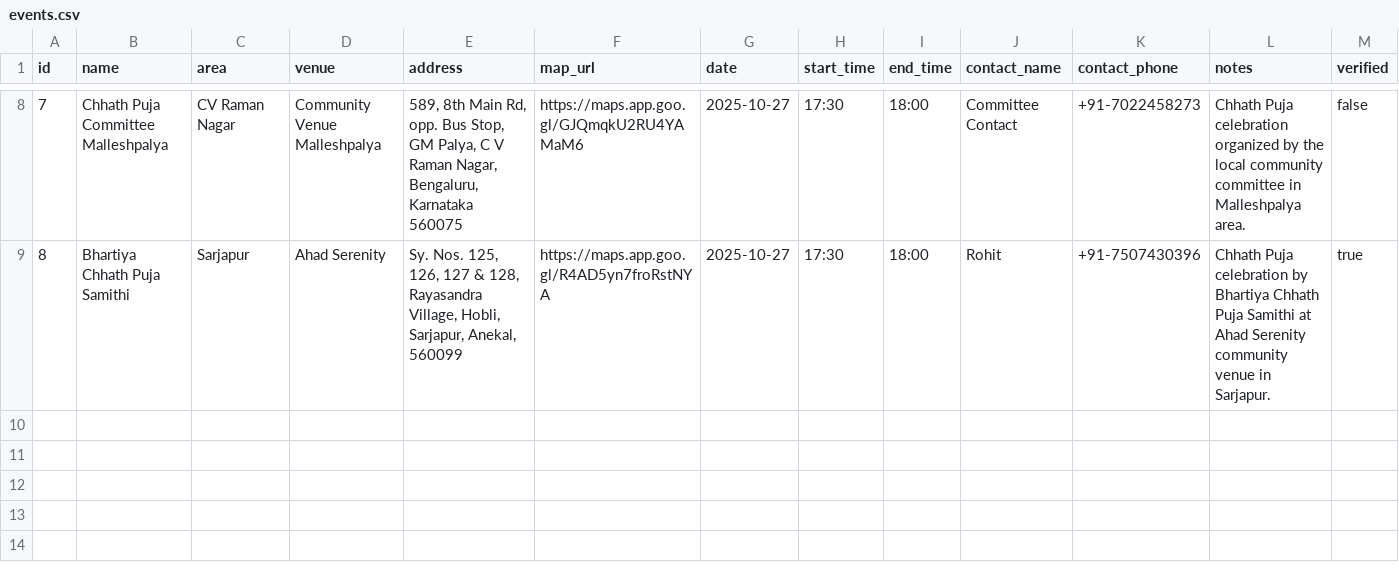
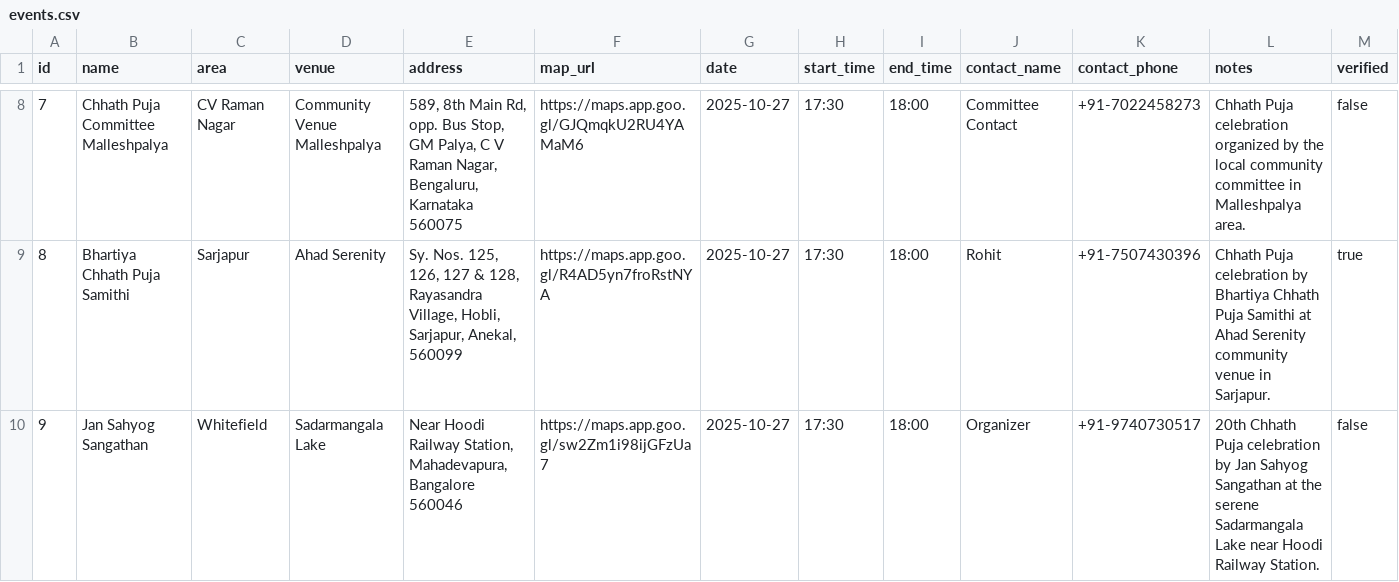
Before and after one commit to vinitshahdeo/chhath-puja, a CSV file: public/events.csv, drawn as a sheet; only a part is shown, gaps mark what is left out; the diff names each change by its address in the sheet, - before the commit and + after, or states it on an @@ line.

Commit message:
added whitefield event

```diff
--- a/public/events.csv
+++ b/public/events.csv
+row 10: 9 | Jan Sahyog Sangathan | Whitefield | Sadarmangala Lake | Near Hoodi Railway Station, Mahadevapura, Bangalore 560046 | https://maps.app.goo.gl/sw2Zm1i98ijGFzUa7 | 2025-10-27 | 17:30 | 18:00 | Organizer | +91-9740730517 | 20th Chhath Puja celebration by Jan Sahyog Sangathan at the serene Sadarmangala Lake near Hoodi Railway Station. | false
```
